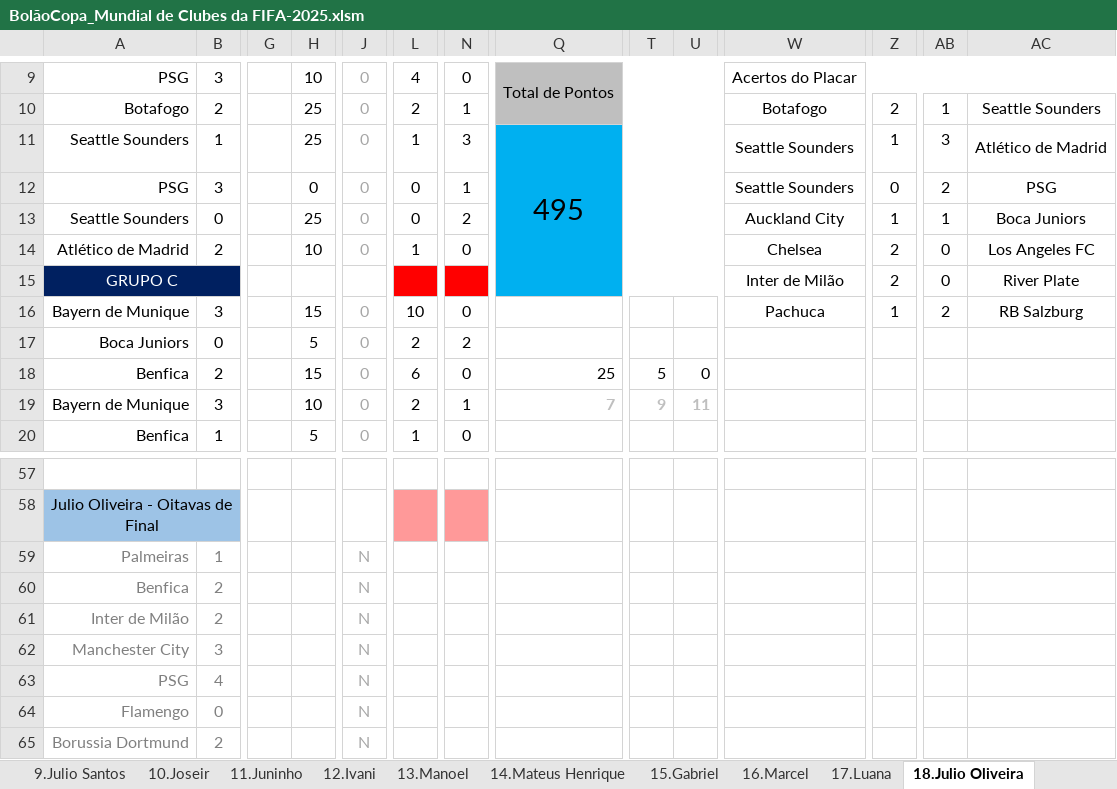
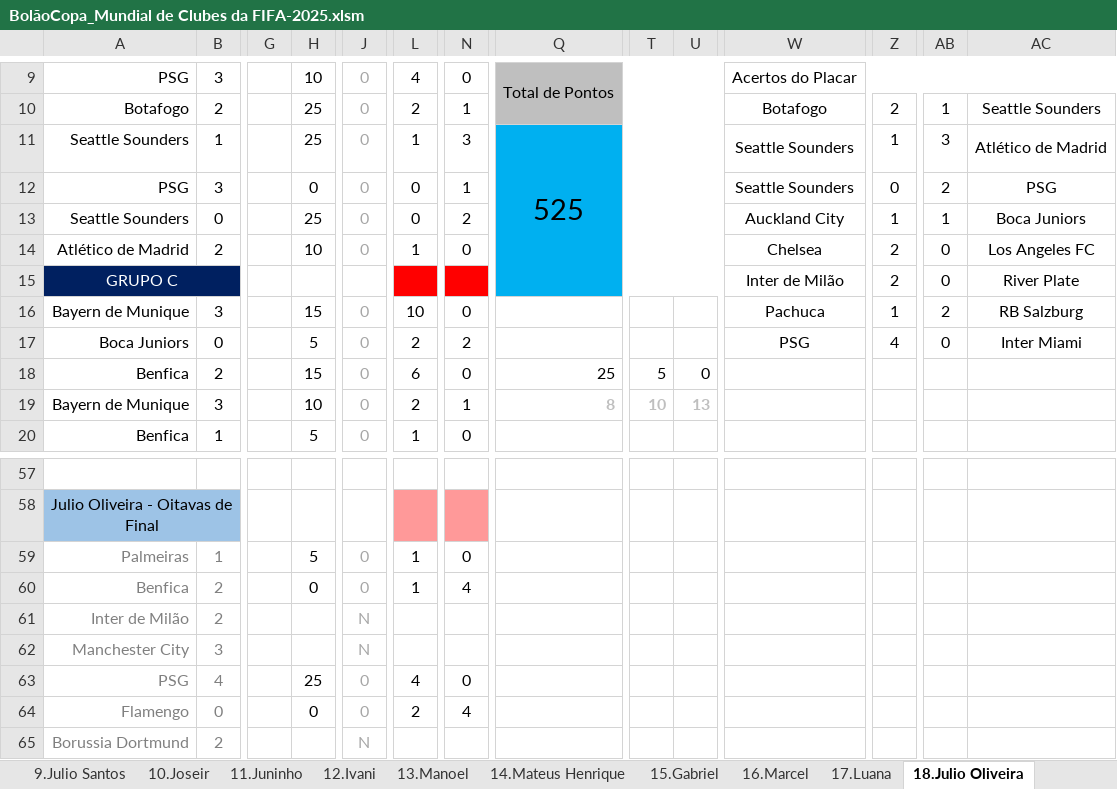
Before and after one commit to IvanIndaia/mundialdeclubes2025, an Excel workbook: docs/BolãoCopa_Mundial de Clubes da FIFA-2025.xlsm, sheet 18.Julio Oliveira, drawn as a sheet; only a part is shown, gaps mark what is left out; values as stored, in another font and other column widths than the file's, no borders; charts and pictures not drawn; the diff names each change by its address in the sheet, - before the commit and + after, or states it on an @@ line.

```diff
--- a/docs/BolãoCopa_Mundial de Clubes da FIFA-2025.xlsm (sheet 18.Julio Oliveira)
+++ b/docs/BolãoCopa_Mundial de Clubes da FIFA-2025.xlsm (sheet 18.Julio Oliveira)
-Q11: 495
+Q11: 525
-W17: (empty)
+W17: PSG
-Z17: (empty)
+Z17: 4
-AB17: (empty)
+AB17: 0
-AC17: (empty)
+AC17: Inter Miami
-Q19: 7
+Q19: 8
-T19: 9
+T19: 10
-U19: 11
+U19: 13
-H59: (empty)
+H59: 5
-J59:J60: N
+J59:J60: 0
-L59:L60: (empty)
+L59:L60: 1
-N59: (empty)
+N59: 0
-H60: (empty)
+H60: 0
-N60: (empty)
+N60: 4
-H63: (empty)
+H63: 25
-J63:J64: N
+J63:J64: 0
-L63: (empty)
+L63: 4
-N63: (empty)
+N63: 0
-H64: (empty)
+H64: 0
-L64: (empty)
+L64: 2
-N64: (empty)
+N64: 4
```
Also changed, not shown: sheet Classificação, sheet Tabela, sheet 17.Luana, sheet 10.Joseir, sheet 3.Jean, sheet 15.Gabriel, 17 more sheets, formulas that keep their value, hidden cells.
